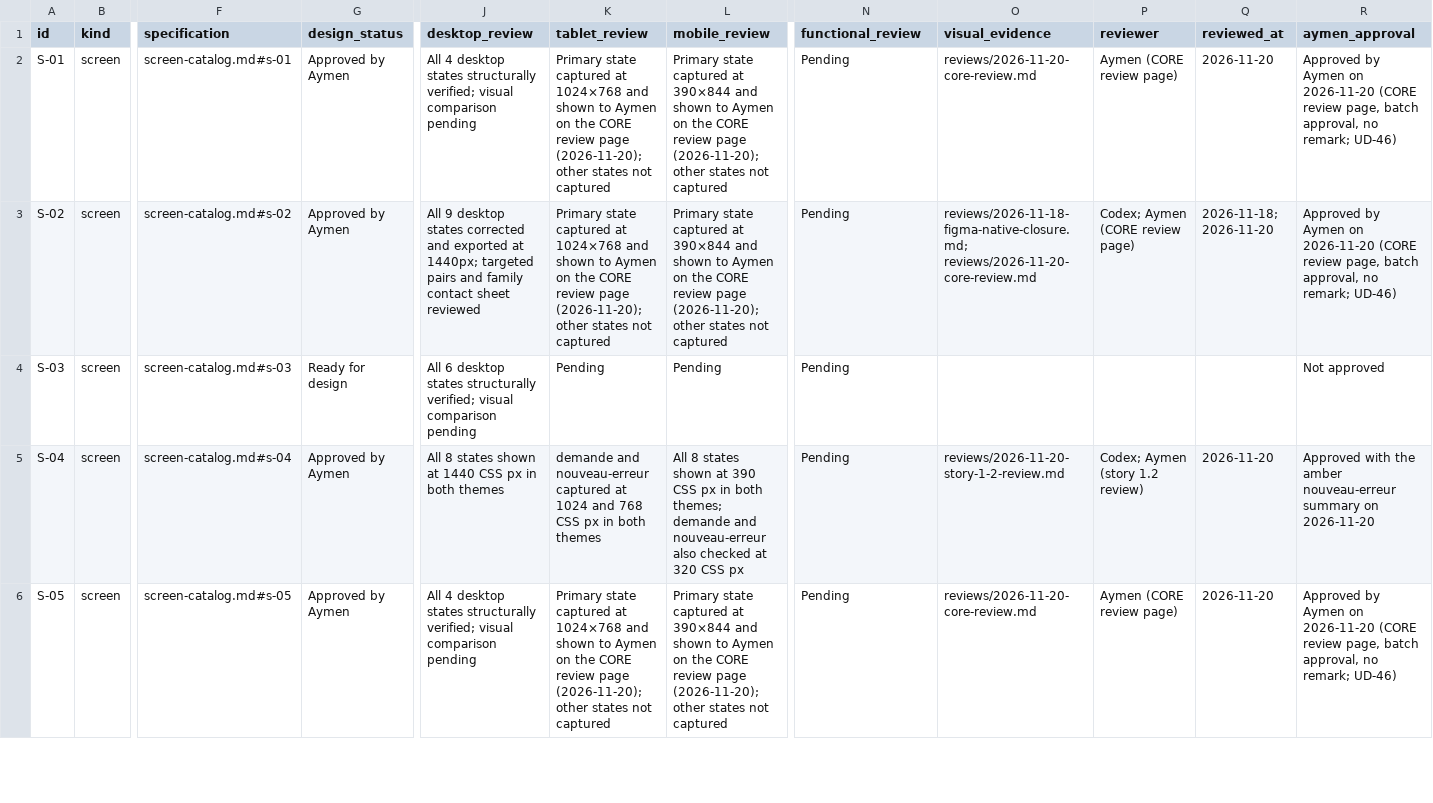
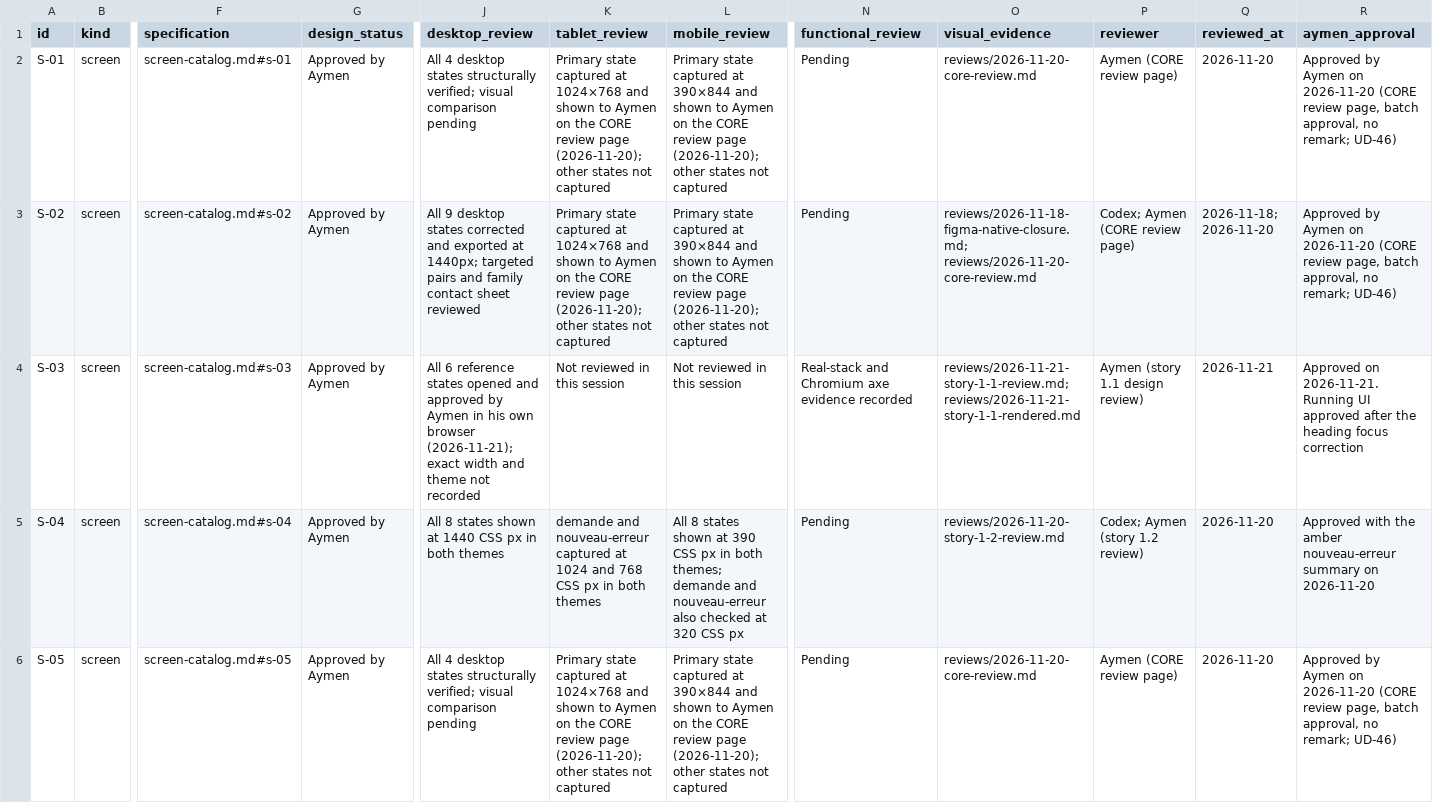
Before and after one commit to Aymenchaghoub/etaye, a CSV file: docs/design/coverage.csv, drawn as a sheet; only a part is shown, gaps mark what is left out; the diff covers the shown part only; the diff names each change by its address in the sheet, - before the commit and + after, or states it on an @@ line.

Commit message:
feat(access): activate intended invitations (#49)
Activate seeded team memberships and patient portal links with scoped PostgreSQL redemption, browser recovery states, and verified single-use grants.

```diff
--- a/docs/design/coverage.csv
+++ b/docs/design/coverage.csv
-G4 (design_status): Ready for design
+G4 (design_status): Approved by Aymen
-J4 (desktop_review): All 6 desktop states structurally verified; visual comparison pending
+J4 (desktop_review): All 6 reference states opened and approved by Aymen in his own browser (2026-11-21); exact width and theme not recorded
-K4 (tablet_review): Pending
+K4 (tablet_review): Not reviewed in this session
-L4 (mobile_review): Pending
+L4 (mobile_review): Not reviewed in this session
-N4 (functional_review): Pending
+N4 (functional_review): Real-stack and Chromium axe evidence recorded
-O4 (visual_evidence): (empty)
+O4 (visual_evidence): reviews/2026-11-21-story-1-1-review.md; reviews/2026-11-21-story-1-1-rendered.md
-P4 (reviewer): (empty)
+P4 (reviewer): Aymen (story 1.1 design review)
-Q4 (reviewed_at): (empty)
+Q4 (reviewed_at): 2026-11-21
-R4 (aymen_approval): Not approved
+R4 (aymen_approval): Approved on 2026-11-21. Running UI approved after the heading focus correction
```
Also changed, not shown: 9 edited cells elsewhere in this file, docs/design/html-reception.csv, 56 other files.
